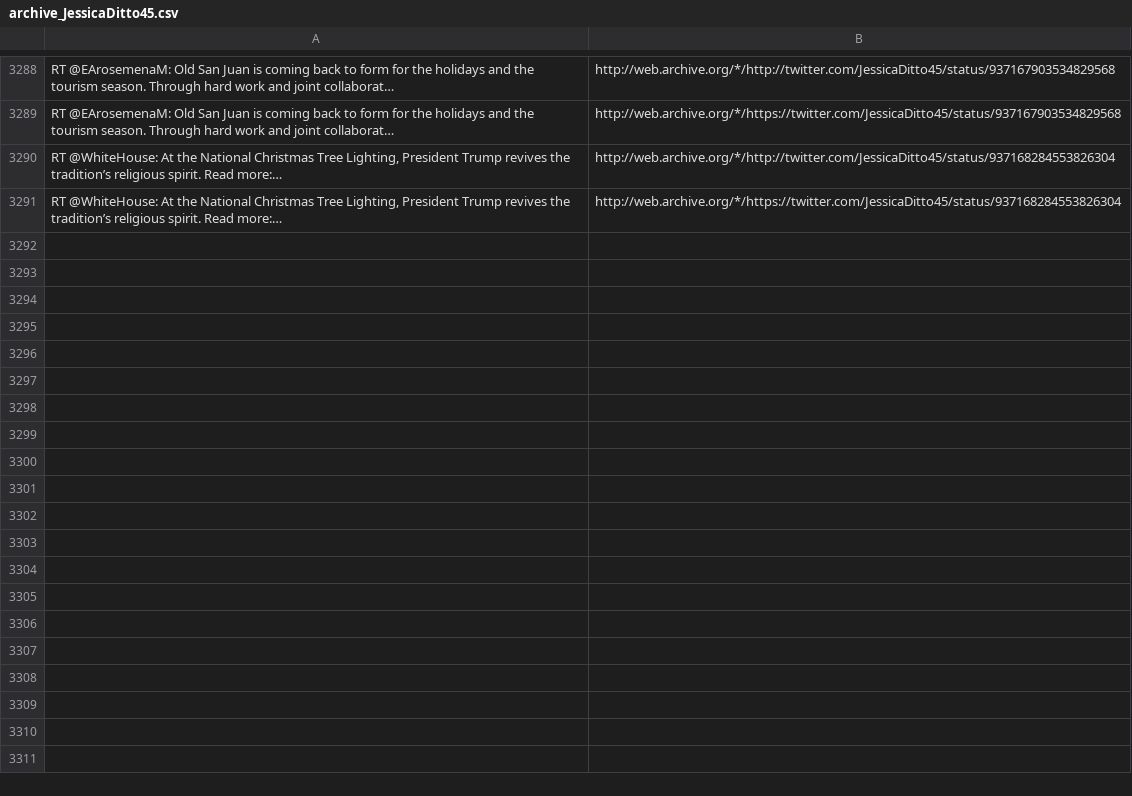
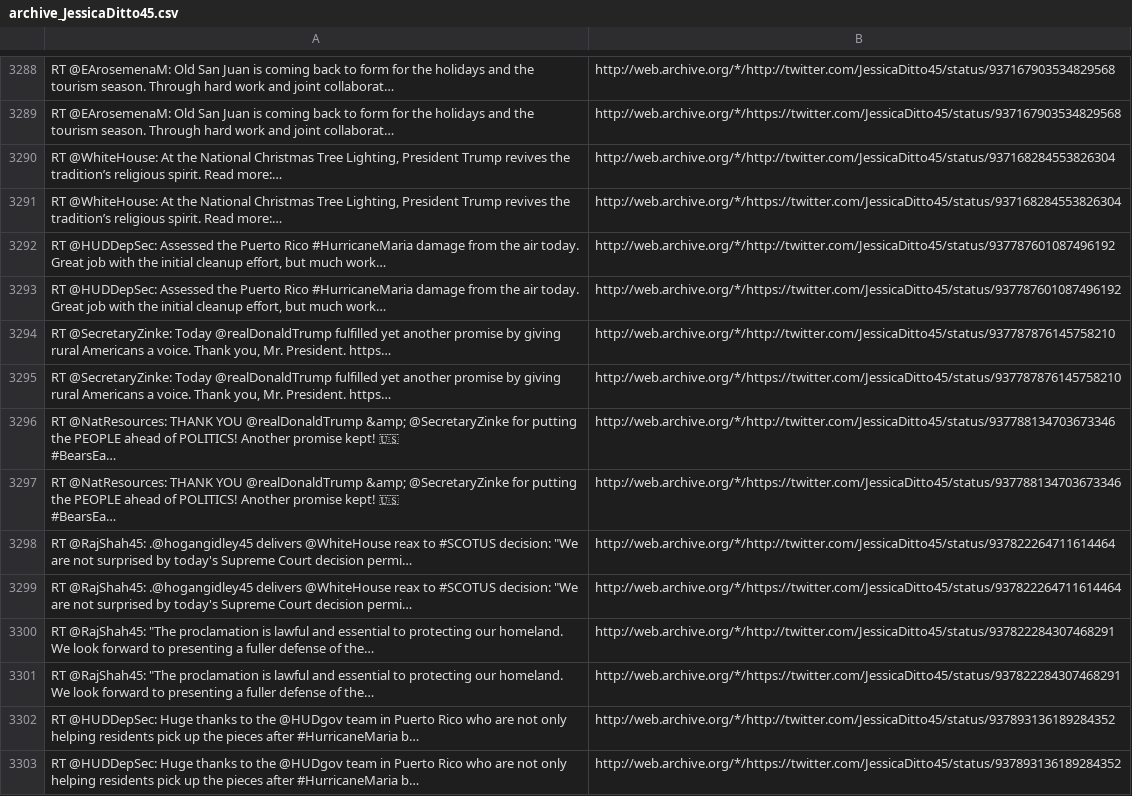
Before and after one commit to patrick-brian-mooney/archive-junta, a CSV file: data/archive_JessicaDitto45.csv, drawn as a sheet; only a part is shown, gaps mark what is left out; ↵ is a line break in a cell; the diff names each change by its address in the sheet, - before the commit and + after, or states it on an @@ line.

```diff
--- a/data/archive_JessicaDitto45.csv
+++ b/data/archive_JessicaDitto45.csv
+row 3292: RT @HUDDepSec: Assessed the Puerto Rico #HurricaneMaria damage from the air today. Great job with the initial cleanup effort, but much work… | http://web.archive.org/*/http://twitter.com/JessicaDitto45/status/937787601087496192
+row 3293: RT @HUDDepSec: Assessed the Puerto Rico #HurricaneMaria damage from the air today. Great job with the initial cleanup effort, but much work… | http://web.archive.org/*/https://twitter.com/JessicaDitto45/status/937787601087496192
+row 3294: RT @SecretaryZinke: Today @realDonaldTrump fulfilled yet another promise by giving rural Americans a voice. Thank you, Mr. President. https… | http://web.archive.org/*/http://twitter.com/JessicaDitto45/status/937787876145758210
+row 3295: RT @SecretaryZinke: Today @realDonaldTrump fulfilled yet another promise by giving rural Americans a voice. Thank you, Mr. President. https… | http://web.archive.org/*/https://twitter.com/JessicaDitto45/status/937787876145758210
+row 3296: RT @NatResources: THANK YOU @realDonaldTrump &amp; @SecretaryZinke for putting the PEOPLE ahead of POLITICS! Another promise kept! 🇺🇸 ↵ #BearsEa… | http://web.archive.org/*/http://twitter.com/JessicaDitto45/status/937788134703673346
+row 3297: RT @NatResources: THANK YOU @realDonaldTrump &amp; @SecretaryZinke for putting the PEOPLE ahead of POLITICS! Another promise kept! 🇺🇸 ↵ #BearsEa… | http://web.archive.org/*/https://twitter.com/JessicaDitto45/status/937788134703673346
+row 3298: RT @RajShah45: .@hogangidley45 delivers @WhiteHouse reax to #SCOTUS decision: "We are not surprised by today's Supreme Court decision permi… | http://web.archive.org/*/http://twitter.com/JessicaDitto45/status/937822264711614464
+row 3299: RT @RajShah45: .@hogangidley45 delivers @WhiteHouse reax to #SCOTUS decision: "We are not surprised by today's Supreme Court decision permi… | http://web.archive.org/*/https://twitter.com/JessicaDitto45/status/937822264711614464
+row 3300: RT @RajShah45: "The proclamation is lawful and essential to protecting our homeland. We look forward to presenting a fuller defense of the… | http://web.archive.org/*/http://twitter.com/JessicaDitto45/status/937822284307468291
+row 3301: RT @RajShah45: "The proclamation is lawful and essential to protecting our homeland. We look forward to presenting a fuller defense of the… | http://web.archive.org/*/https://twitter.com/JessicaDitto45/status/937822284307468291
+row 3302: RT @HUDDepSec: Huge thanks to the @HUDgov team in Puerto Rico who are not only helping residents pick up the pieces after #HurricaneMaria b… | http://web.archive.org/*/http://twitter.com/JessicaDitto45/status/937893136189284352
+row 3303: RT @HUDDepSec: Huge thanks to the @HUDgov team in Puerto Rico who are not only helping residents pick up the pieces after #HurricaneMaria b… | http://web.archive.org/*/https://twitter.com/JessicaDitto45/status/937893136189284352
```
Also changed, not shown: data/archive_PRyan.csv, data/archive_SecShulkin.csv, 37 other files.
